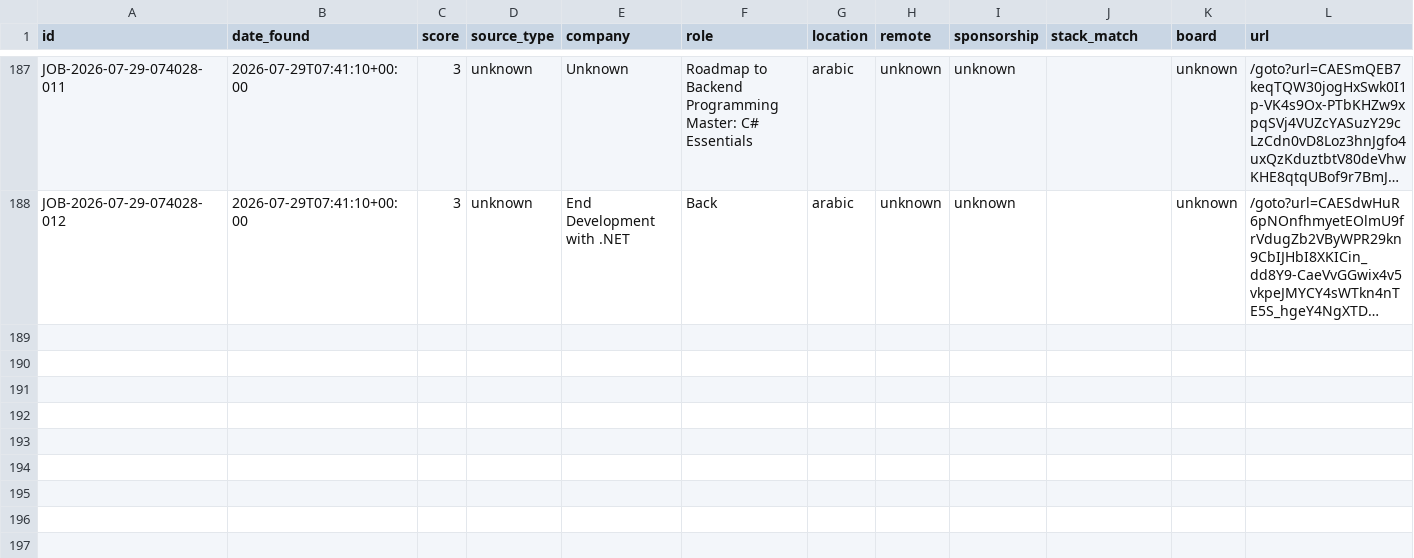
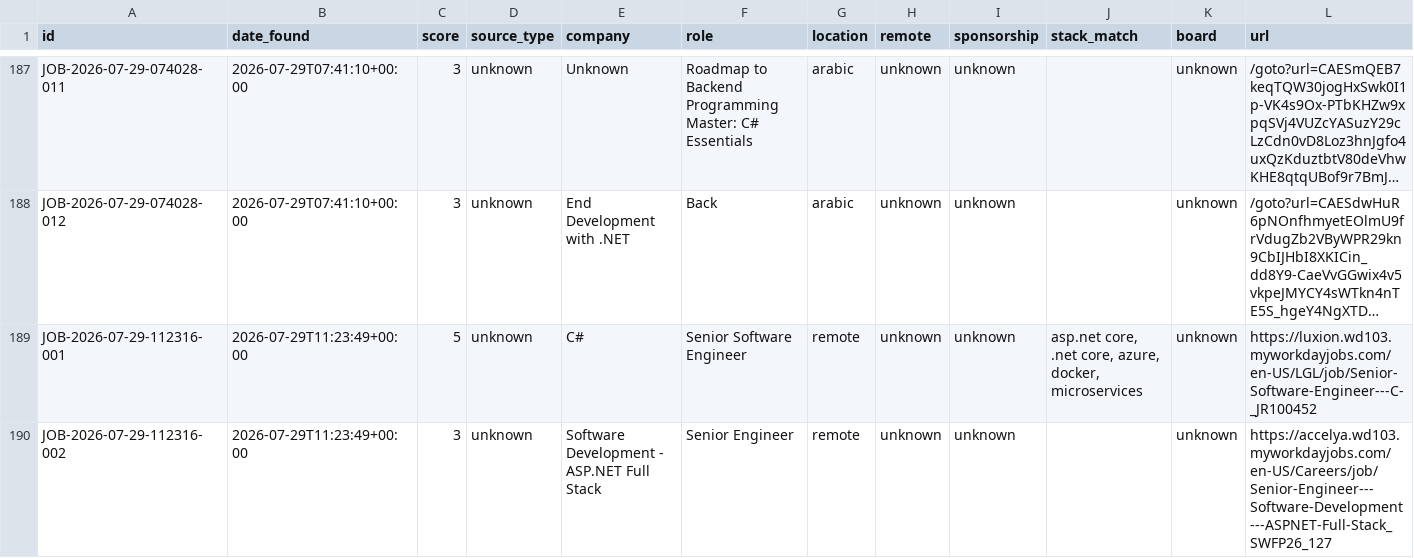
Before and after one commit to MahmoudElHassan/job-hunter, a CSV file: data/Job_Listings.csv, drawn as a sheet; only a part is shown, gaps mark what is left out; long unchanged cells end in …; rows hold the shown columns only; the diff names each change by its address in the sheet, - before the commit and + after, or states it on an @@ line.

```diff
--- a/data/Job_Listings.csv
+++ b/data/Job_Listings.csv
+row 189: JOB-2026-07-29-112316-001 | 2026-07-29T11:23:49+00:00 | 5 | unknown | C# | Senior Software Engineer | remote | unknown | unknown | asp.net core, .net core, azure, docker, microservices | unknown | https://luxion.wd103.myworkdayjobs.com/en-US/LGL/job/Senior-Software-Engineer---C-_JR100452
+row 190: JOB-2026-07-29-112316-002 | 2026-07-29T11:23:49+00:00 | 3 | unknown | Software Development - ASP.NET Full Stack | Senior Engineer | remote | unknown | unknown |  | unknown | https://accelya.wd103.myworkdayjobs.com/en-US/Careers/job/Senior-Engineer---Software-Development---ASPNET-Full-Stack_SWFP26_127
```
Also changed, not shown: 1 other file.
